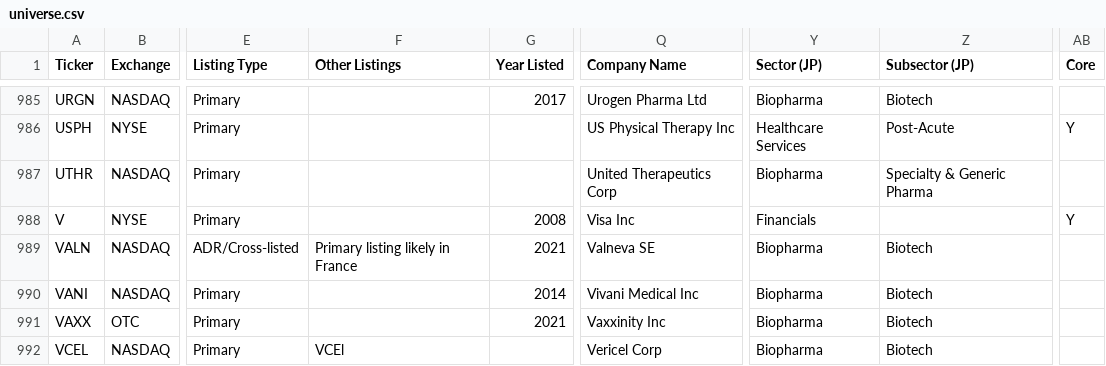
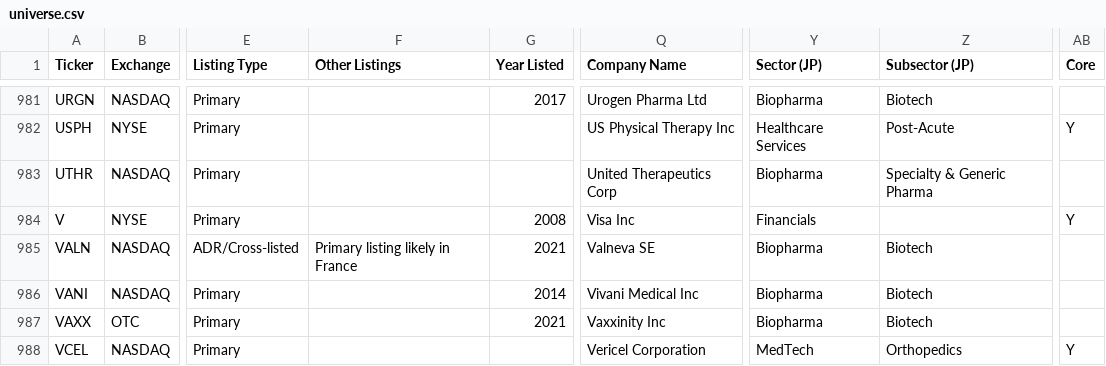
Before and after one commit to jroypeterson/Coverage-Manager, a CSV file: exports/universe.csv, drawn as a sheet; only a part is shown, gaps mark what is left out; addresses are those after the commit; the diff covers the shown part only; the diff names each change by its address in the sheet, - before the commit and + after, or states it on an @@ line.

```diff
--- a/exports/universe.csv
+++ b/exports/universe.csv
-F988 (Other Listings): VCEl
+F988 (Other Listings): (empty)
-Q988 (Company Name): Vericel Corp
+Q988 (Company Name): Vericel Corporation
-Y988 (Sector (JP)): Biopharma
+Y988 (Sector (JP)): MedTech
-Z988 (Subsector (JP)): Biotech
+Z988 (Subsector (JP)): Orthopedics
-AB988 (Core): (empty)
+AB988 (Core): Y
```
Also changed, not shown: 5 removed rows elsewhere in this file, data/coverage_universe_tickers.csv, 3 other files.
